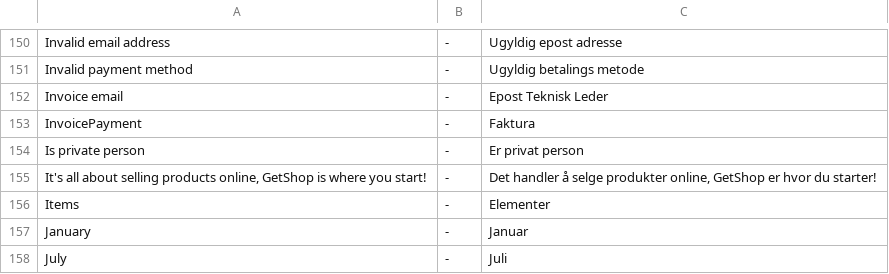
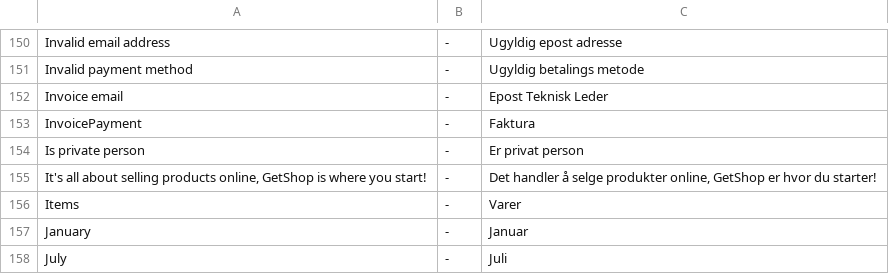
Before and after one commit to tamzidoronno/zaui-v4, a CSV file: com.getshop.client/ROOT/translation/w_nb_NO.csv, drawn as a sheet; only a part is shown, gaps mark what is left out.

Commit message:
Changed some translation

```diff
--- a/com.getshop.client/ROOT/translation/w_nb_NO.csv
+++ b/com.getshop.client/ROOT/translation/w_nb_NO.csv
@@ -155,3 +155,3 @@ Is private person;-;Er privat person
 It's all about selling products online, GetShop is where you start!;-;Det handler å selge produkter online, GetShop er hvor du starter!
-Items;-;Elementer
+Items;-;Varer
 January;-;Januar
```
Also changed, not shown: com.getshop.client/ROOT/translation/f_nb_NO.csv, 1 other file.
